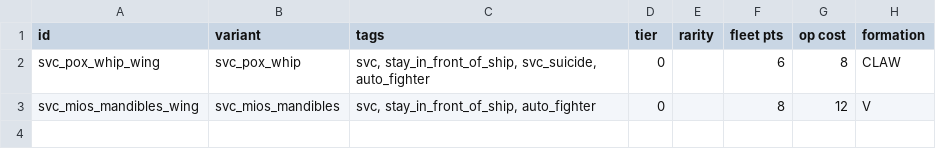
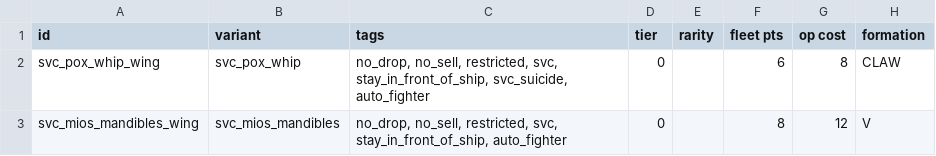
Before and after one commit to DesperatePeter/starsector-symbiotic-void-creatures, a CSV file: data/hulls/wing_data.csv, drawn as a sheet; only a part is shown; the diff names each change by its address in the sheet, - before the commit and + after, or states it on an @@ line.

```diff
--- a/data/hulls/wing_data.csv
+++ b/data/hulls/wing_data.csv
-C2 (tags): svc, stay_in_front_of_ship,…
+C2 (tags): no_drop, no_sell, restricted, svc, stay_in_front_of_ship,…
-C3 (tags): svc, stay_in_front_of_ship,…
+C3 (tags): no_drop, no_sell, restricted, svc, stay_in_front_of_ship,…
```
Also changed, not shown: data/hulls/ship_data.csv, data/weapons/weapon_data.csv, 16 other files.
